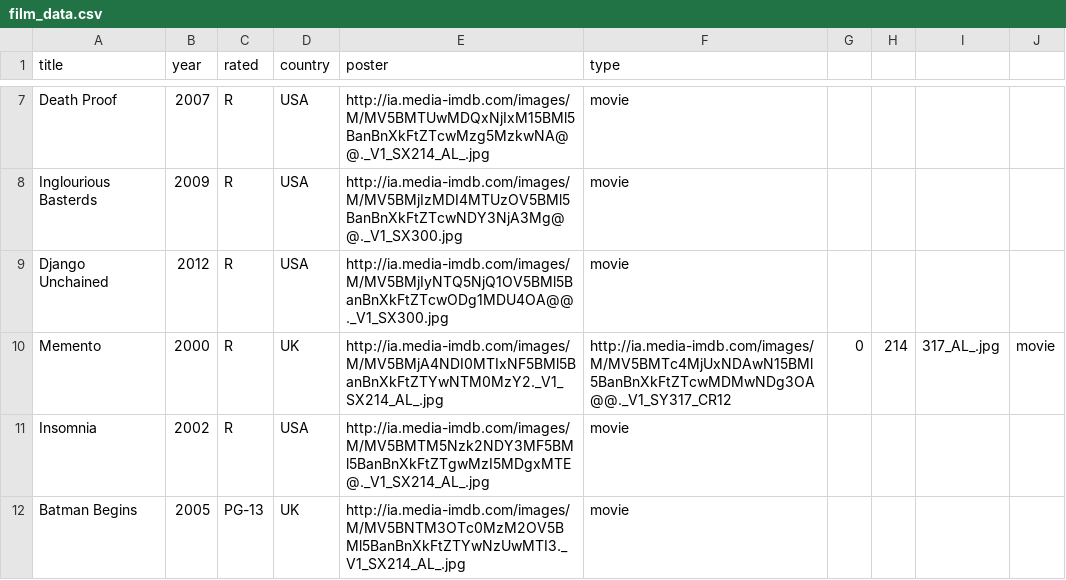
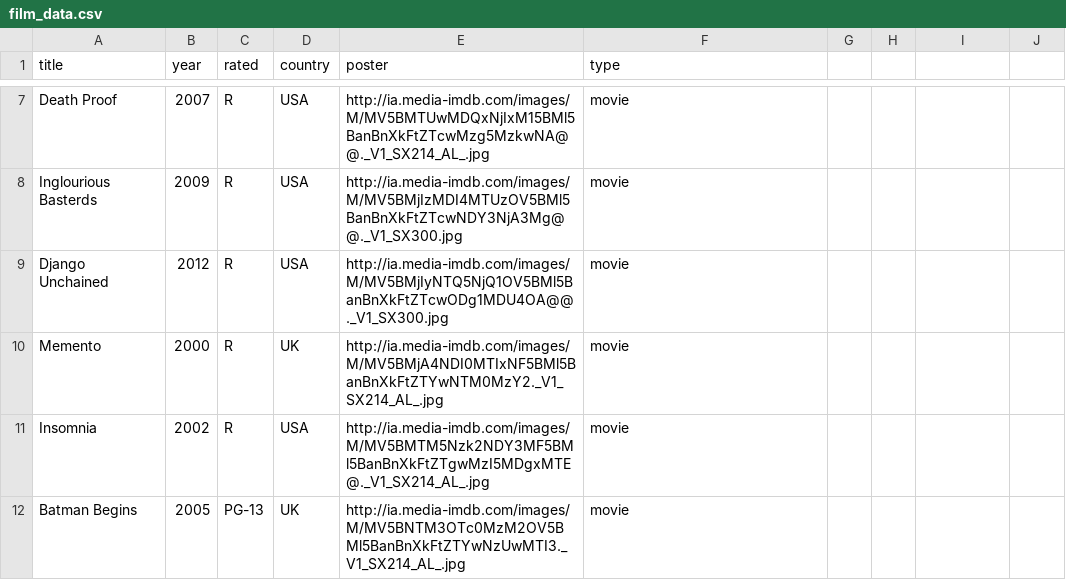
Before and after one commit to MoonWatcher582/alison_is_not_creative, a CSV file: presentation/csv_files/film_data.csv, drawn as a sheet; only a part is shown, gaps mark what is left out.

Commit message:
Fixing data

```diff
--- a/presentation/csv_files/film_data.csv
+++ b/presentation/csv_files/film_data.csv
@@ -9,3 +9,3 @@ Inglourious Basterds,2009,R,USA,http://ia.media-imdb.com/images/M/MV5BMjIzMDI4MT
 Django Unchained,2012,R,USA,http://ia.media-imdb.com/images/M/MV5BMjIyNTQ5NjQ1OV5BMl5BanBnXkFtZTcwODg1MDU4OA@@._V1_SX300.jpg,movie
-Memento,2000,R,UK,http://ia.media-imdb.com/images/M/MV5BMjA4NDI0MTIxNF5BMl5BanBnXkFtZTYwNTM0MzY2._V1_SX214_AL_.jpg,http://ia.media-imdb.com/images/M/MV5BMTc4MjUxNDAwN15BMl5BanBnXkFtZTcwMDMwNDg3OA@@._V1_SY317_CR12,0,214,317_AL_.jpg,movie
+Memento,2000,R,UK,http://ia.media-imdb.com/images/M/MV5BMjA4NDI0MTIxNF5BMl5BanBnXkFtZTYwNTM0MzY2._V1_SX214_AL_.jpg,movie
 Insomnia,2002,R,USA,http://ia.media-imdb.com/images/M/MV5BMTM5Nzk2NDY3MF5BMl5BanBnXkFtZTgwMzI5MDgxMTE@._V1_SX214_AL_.jpg,movie
```
Also changed, not shown: presentation/csv_files/actors.csv, presentation/csv_files/directors.csv, 1 other file.
